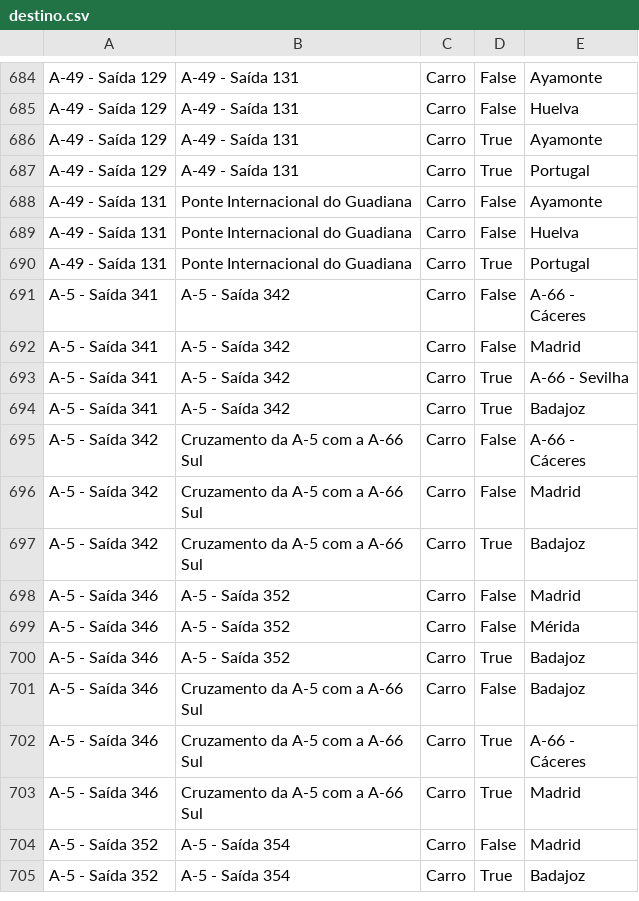
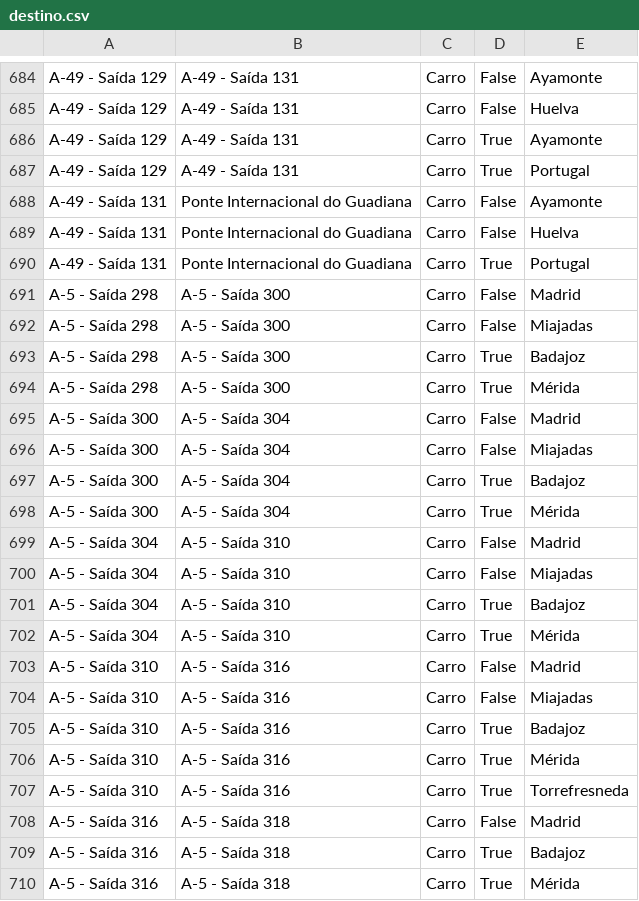
Before and after one commit to migueldgoncalves/Viajar, a CSV file: src/viajar/base_dados/destino.csv, drawn as a sheet; only a part is shown, gaps mark what is left out; the shorter side is filled out with more unchanged rows; the diff covers the shown part only.

```diff
--- a/src/viajar/base_dados/destino.csv
+++ b/src/viajar/base_dados/destino.csv
@@ -690 +690,21 @@ A-49 - Saída 131,Ponte Internacional do Guadiana,Carro,False,Huelva
 A-49 - Saída 131,Ponte Internacional do Guadiana,Carro,True,Portugal
+A-5 - Saída 298,A-5 - Saída 300,Carro,False,Madrid
+A-5 - Saída 298,A-5 - Saída 300,Carro,False,Miajadas
+A-5 - Saída 298,A-5 - Saída 300,Carro,True,Badajoz
+A-5 - Saída 298,A-5 - Saída 300,Carro,True,Mérida
+A-5 - Saída 300,A-5 - Saída 304,Carro,False,Madrid
+A-5 - Saída 300,A-5 - Saída 304,Carro,False,Miajadas
+A-5 - Saída 300,A-5 - Saída 304,Carro,True,Badajoz
+A-5 - Saída 300,A-5 - Saída 304,Carro,True,Mérida
+A-5 - Saída 304,A-5 - Saída 310,Carro,False,Madrid
+A-5 - Saída 304,A-5 - Saída 310,Carro,False,Miajadas
+A-5 - Saída 304,A-5 - Saída 310,Carro,True,Badajoz
+A-5 - Saída 304,A-5 - Saída 310,Carro,True,Mérida
+A-5 - Saída 310,A-5 - Saída 316,Carro,False,Madrid
+A-5 - Saída 310,A-5 - Saída 316,Carro,False,Miajadas
+A-5 - Saída 310,A-5 - Saída 316,Carro,True,Badajoz
+A-5 - Saída 310,A-5 - Saída 316,Carro,True,Mérida
+A-5 - Saída 310,A-5 - Saída 316,Carro,True,Torrefresneda
+A-5 - Saída 316,A-5 - Saída 318,Carro,False,Madrid
+A-5 - Saída 316,A-5 - Saída 318,Carro,True,Badajoz
+A-5 - Saída 316,A-5 - Saída 318,Carro,True,Mérida
```
Also changed, not shown: 20 added rows elsewhere in this file, src/viajar/base_dados/comarca.csv, src/viajar/base_dados/ligacao.csv, 5 other files.
